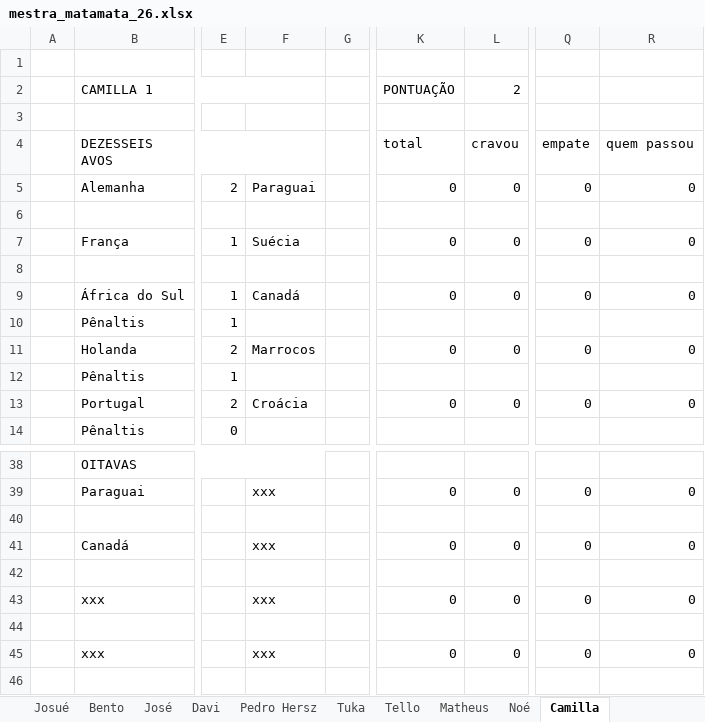
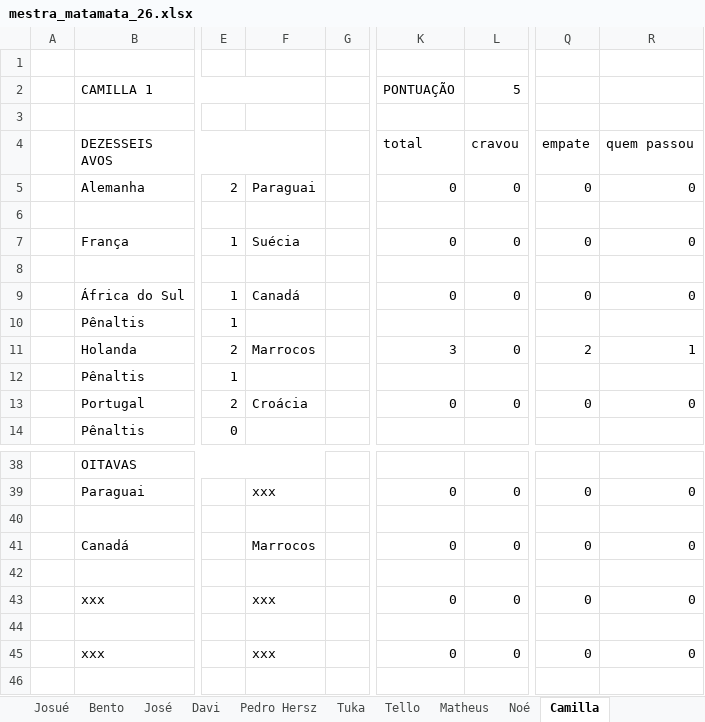
Before and after one commit to dhersz/zebolao26, an Excel workbook: mestra_matamata_26.xlsx, sheet Camilla, drawn as a sheet; only a part is shown, gaps mark what is left out; values as stored, in another font and other column widths than the file's, no cell formats; charts and pictures not drawn; the diff names each change by its address in the sheet, - before the commit and + after, or states it on an @@ line.

```diff
--- a/mestra_matamata_26.xlsx (sheet Camilla)
+++ b/mestra_matamata_26.xlsx (sheet Camilla)
-L2 (cravou): 2
+L2 (cravou): 5
-K11 (total): 0
+K11 (total): 3
-Q11 (empate): 0
+Q11 (empate): 2
-R11 (quem passou): 0
+R11 (quem passou): 1
-F41: xxx
+F41: Marrocos
```
Also changed, not shown: sheet Daniel, sheet RESULTADOS, sheet Tuka, sheet Humberto, sheet Lucas Santana, sheet Nelson Razão, 20 more sheets, cell formats, charts or pictures.
